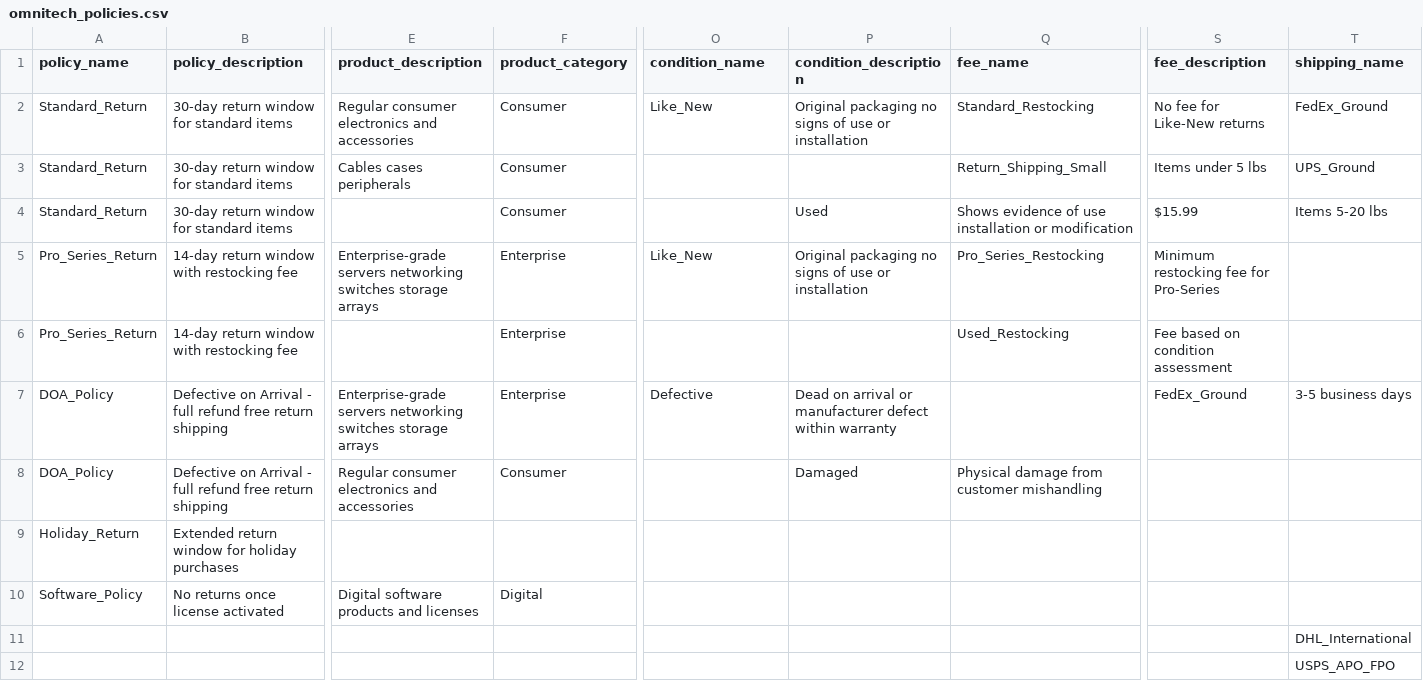
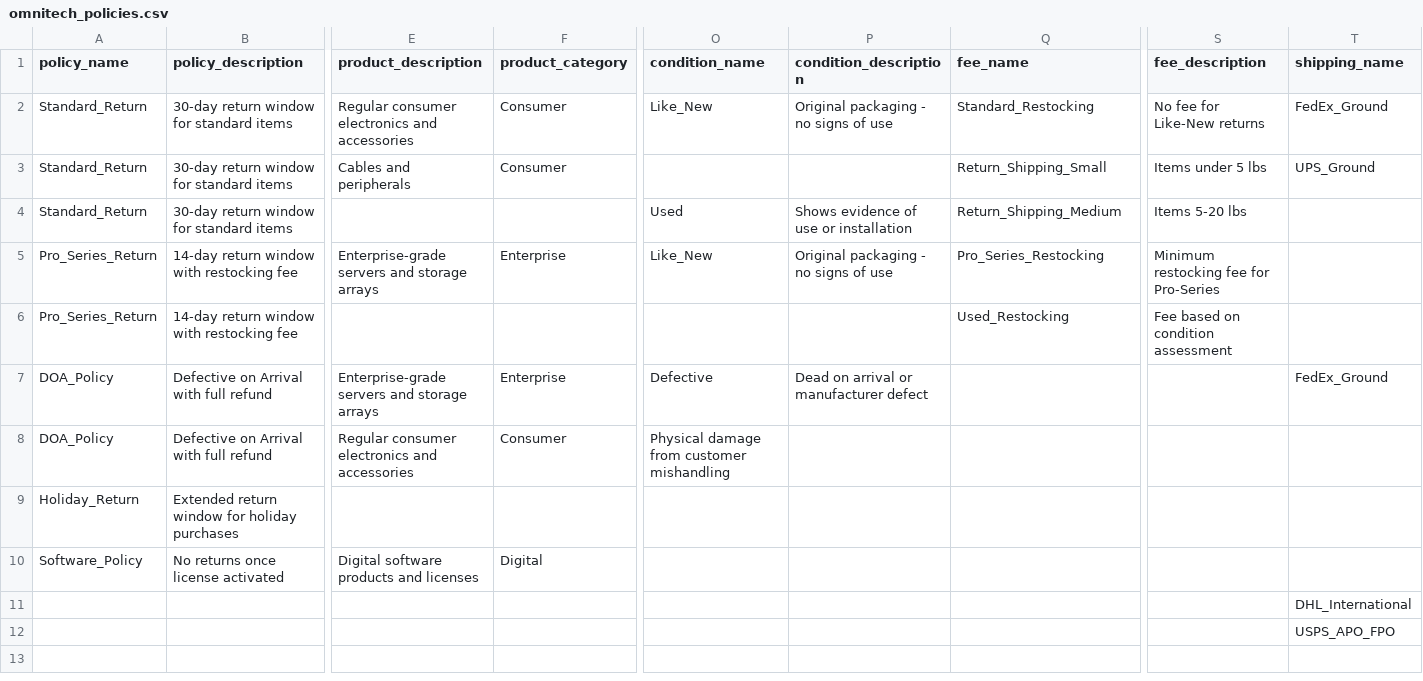
Before and after one commit to skillrepos/adv-rag, a CSV file: neo4j/data3/omnitech_policies.csv, drawn as a sheet; only a part is shown, gaps mark what is left out; the diff covers the shown part only; the diff names each change by its address in the sheet, - before the commit and + after, or states it on an @@ line.

Commit message:
Revise policies and product names in CSV
Updated policy descriptions and corrected product names for clarity.

```diff
--- a/neo4j/data3/omnitech_policies.csv
+++ b/neo4j/data3/omnitech_policies.csv
-P2 (condition_description): Original packaging no signs of use or installation
+P2 (condition_description): Original packaging - no signs of use
-E3 (product_description): Cables cases peripherals
+E3 (product_description): Cables and peripherals
-F4 (product_category): Consumer
+F4 (product_category): (empty)
-O4 (condition_name): (empty)
+O4 (condition_name): Used
-P4 (condition_description): Used
+P4 (condition_description): Shows evidence of use or installation
-Q4 (fee_name): Shows evidence of use installation or modification
+Q4 (fee_name): Return_Shipping_Medium
-S4 (fee_description): $15.99
+S4 (fee_description): Items 5-20 lbs
-T4 (shipping_name): Items 5-20 lbs
+T4 (shipping_name): (empty)
-E5 (product_description): Enterprise-grade servers networking switches storage arrays
+E5 (product_description): Enterprise-grade servers and storage arrays
-P5 (condition_description): Original packaging no signs of use or installation
+P5 (condition_description): Original packaging - no signs of use
-F6 (product_category): Enterprise
+F6 (product_category): (empty)
-B7:B8 (policy_description): …on Arrival - full refund free return shipping
+B7:B8 (policy_description): …on Arrival with full refund
-E7 (product_description): Enterprise-grade servers networking switches storage arrays
+E7 (product_description): Enterprise-grade servers and storage arrays
-P7 (condition_description): …manufacturer defect within warranty
+P7 (condition_description): …manufacturer defect
-S7 (fee_description): FedEx_Ground
+S7 (fee_description): (empty)
-T7 (shipping_name): 3-5 business days
+T7 (shipping_name): FedEx_Ground
-O8 (condition_name): (empty)
+O8 (condition_name): Physical damage from customer mishandling
-P8 (condition_description): Damaged
+P8 (condition_description): (empty)
-Q8 (fee_name): Physical damage from customer mishandling
+Q8 (fee_name): (empty)
```
Also changed, not shown: 11 edited cells elsewhere in this file.
